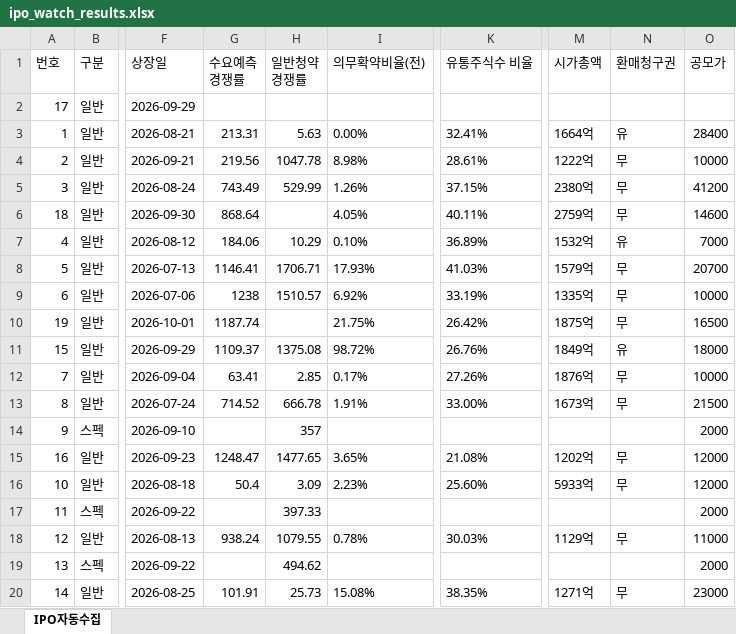
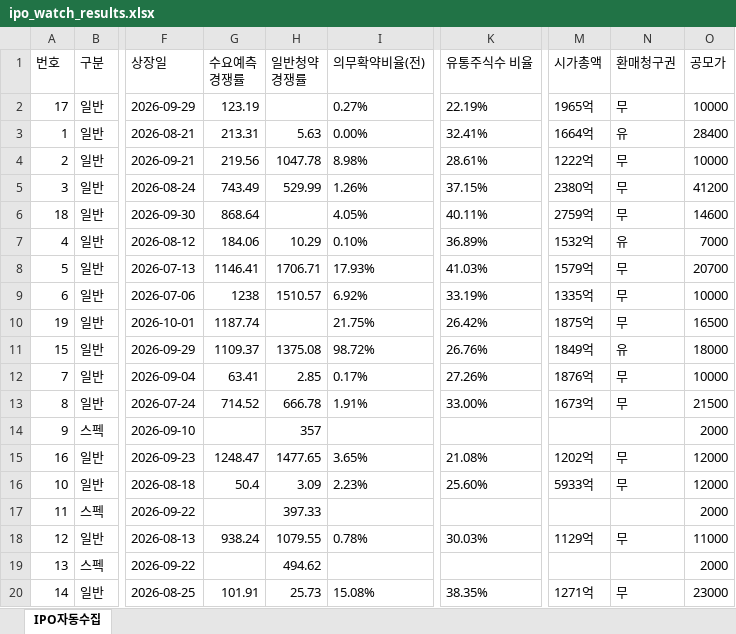
Before and after one commit to khiro37/IPO, an Excel workbook: ipo_watch_results.xlsx, sheet IPO자동수집, drawn as a sheet; only a part is shown, gaps mark what is left out; values as stored, in another font and other column widths than the file's, no borders; the diff names each change by its address in the sheet, - before the commit and + after, or states it on an @@ line.

```diff
--- a/ipo_watch_results.xlsx (sheet IPO자동수집)
+++ b/ipo_watch_results.xlsx (sheet IPO자동수집)
-G2 (수요예측 경쟁률): (empty)
+G2 (수요예측 경쟁률): 123.19
-I2 (의무확약비율(전)): (empty)
+I2 (의무확약비율(전)): 0.27%
-K2 (유통주식수 비율): (empty)
+K2 (유통주식수 비율): 22.19%
-M2 (시가총액): (empty)
+M2 (시가총액): 1965억
-N2 (환매청구권): (empty)
+N2 (환매청구권): 무
-O2 (공모가): (empty)
+O2 (공모가): 10000
```
Also changed, not shown: 3 other files.
